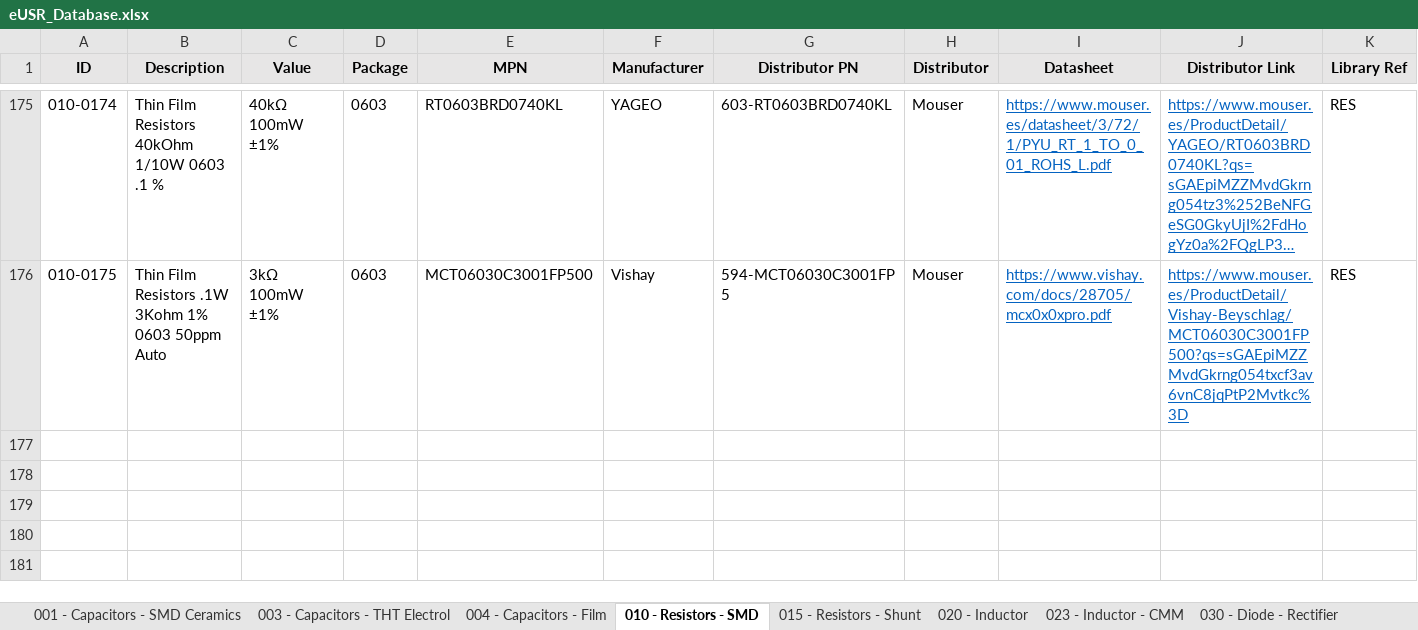
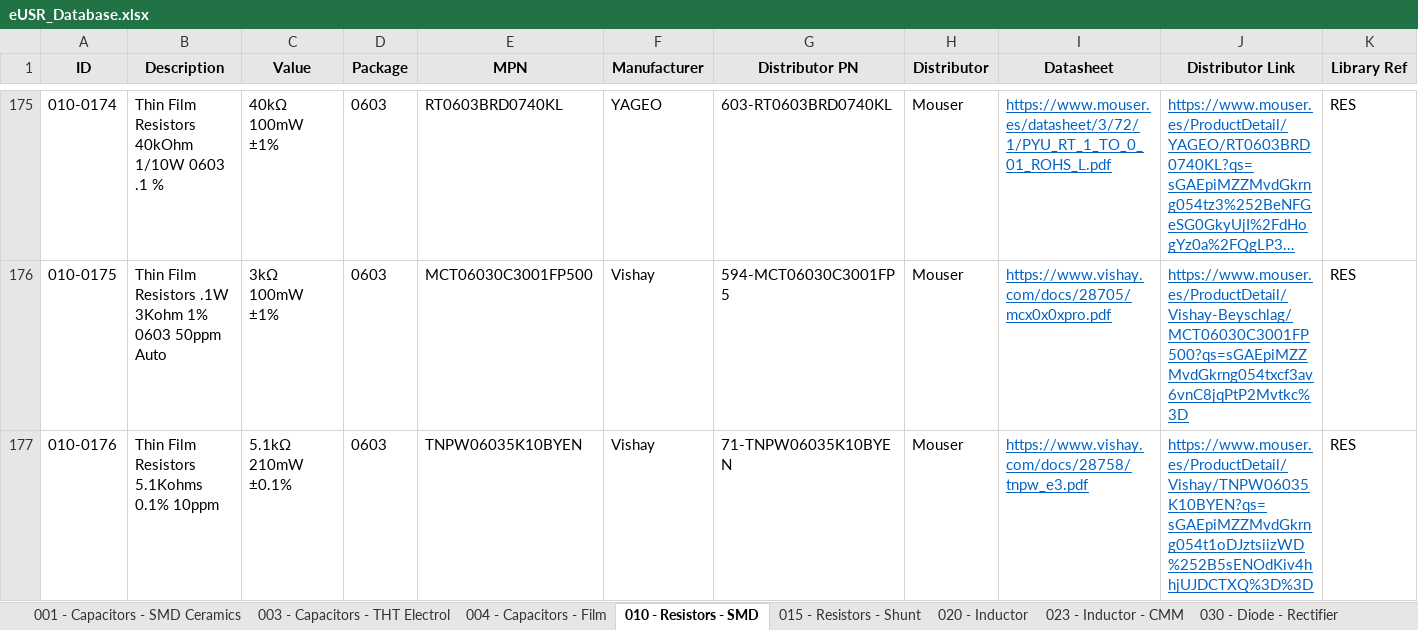
Before and after one commit to Gustavo-Gago/LIB, an Excel workbook: eUSR_Database.xlsx, sheet 010 - Resistors - SMD, drawn as a sheet; only a part is shown, gaps mark what is left out; long unchanged cells end in …; values as stored, in another font and other column widths than the file's, no borders; rows hold the shown columns only; the diff names each change by its address in the sheet, - before the commit and + after, or states it on an @@ line.

```diff
--- a/eUSR_Database.xlsx (sheet 010 - Resistors - SMD)
+++ b/eUSR_Database.xlsx (sheet 010 - Resistors - SMD)
+row 177: 010-0176 | Thin Film Resistors 5.1Kohms 0.1% 10ppm | 5.1kΩ 210mW ±0.1% | 0603 | TNPW06035K10BYEN | Vishay | 71-TNPW06035K10BYEN | Mouser | https://www.vishay.com/docs/28758/tnpw_e3.pdf | https://www.mouser.es/ProductDetail/Vishay/TNPW06035K10BYEN?qs=sGAEpiMZZMvdGkrng054t1oDJztsiizWD%252B5sENOdKiv4hhjUJDCTXQ%3D%3D | RES
```
Also changed, not shown: sheet 060 - Sensor, 1 other file.
